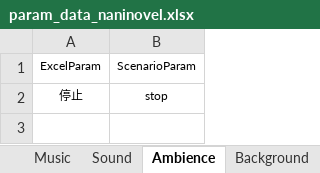
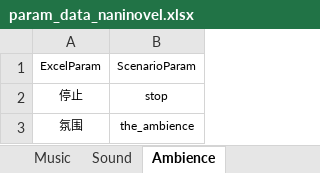
Before and after one commit to ChaoticKittyVN/Scenario_Tool, an Excel workbook: param_config/param_data_naninovel.xlsx, sheet Ambience, drawn as a sheet; values as stored, in another font and other column widths than the file's, no borders; the diff names each change by its address in the sheet, - before the commit and + after, or states it on an @@ line.

```diff
--- a/param_config/param_data_naninovel.xlsx (sheet Ambience)
+++ b/param_config/param_data_naninovel.xlsx (sheet Ambience)
+row 3: 氛围 | the_ambience
```
Also changed, not shown: sheet Transition, sheet Id, sheet Background, sheet Event, sheet Speaker, sheet Character, 5 more sheets, other sheet tabs, 13 other files.
